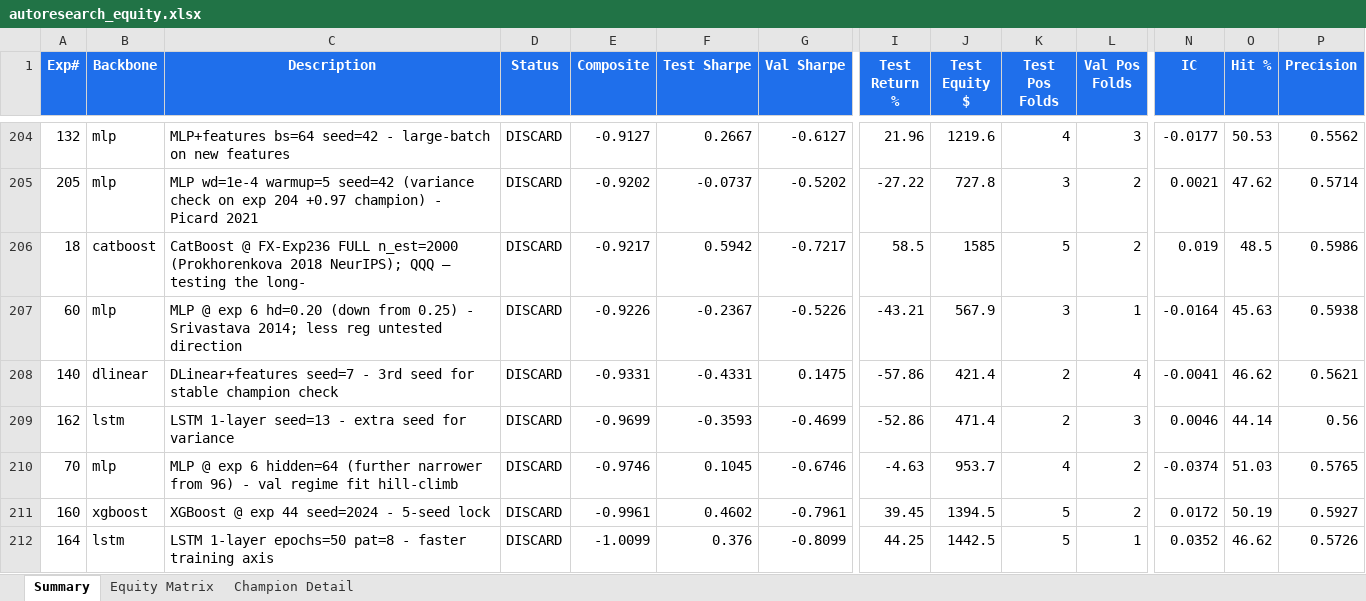
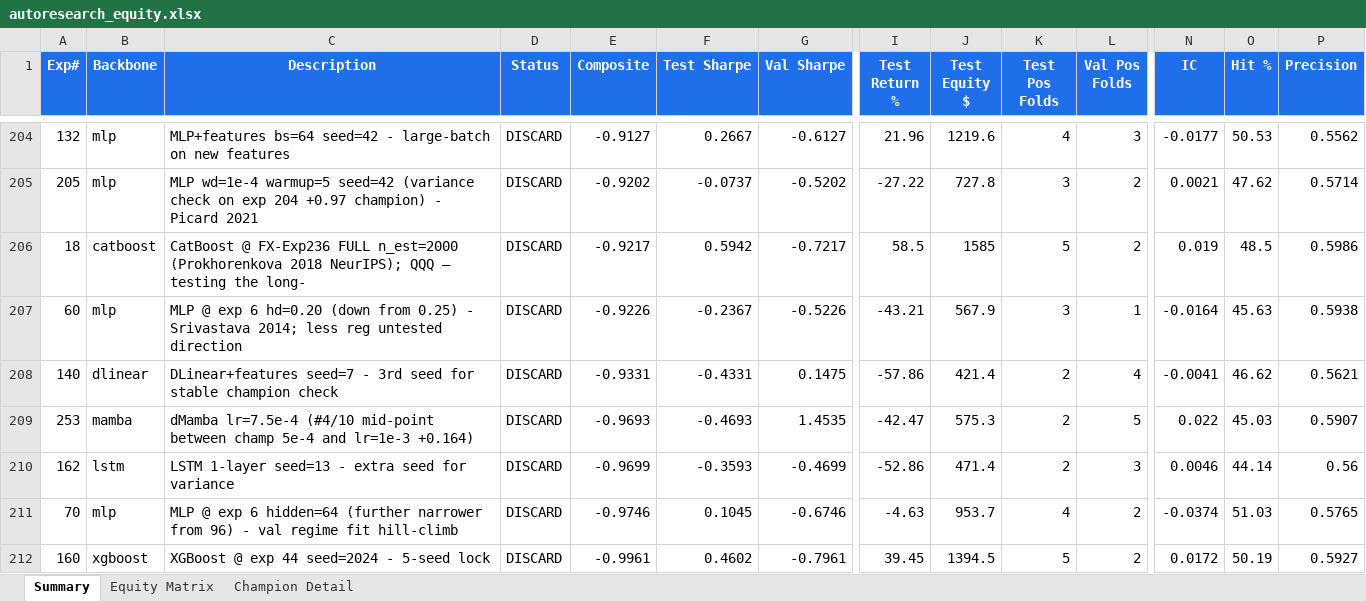
Before and after one commit to dlmastery/autoresearch, an Excel workbook: docs/index_stock_dashboard/autoresearch_equity.xlsx, sheet Summary, drawn as a sheet; only a part is shown, gaps mark what is left out; the shorter side is filled out with more unchanged rows; values as stored, in another font and other column widths than the file's, no borders; conditional formats not drawn; rows hold the shown columns only; the diff names each change by its address in the sheet, - before the commit and + after, or states it on an @@ line.

Commit message:
QQQ exp 253 dMamba lr=7.5e-4 -0.97 (catastrophic non-monotonic); exp 254 iTransformer hidden=256 #1/10 hill-climb

```diff
--- a/docs/index_stock_dashboard/autoresearch_equity.xlsx (sheet Summary)
+++ b/docs/index_stock_dashboard/autoresearch_equity.xlsx (sheet Summary)
+row 209: 253 | mamba | dMamba lr=7.5e-4 (#4/10 mid-point between champ 5e-4 and lr=1e-3 +0.164) | DISCARD | -0.9693 | -0.4693 | 1.4535 | -42.47 | 575.3 | 2 | 5 | 0.022 | 45.03 | 0.5907
```
Also changed, not shown: sheet Equity Matrix, charts or pictures, 10 other files.
